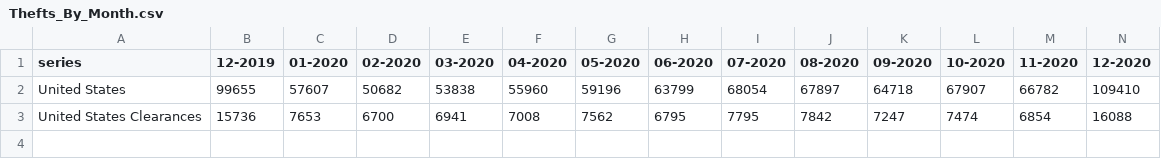
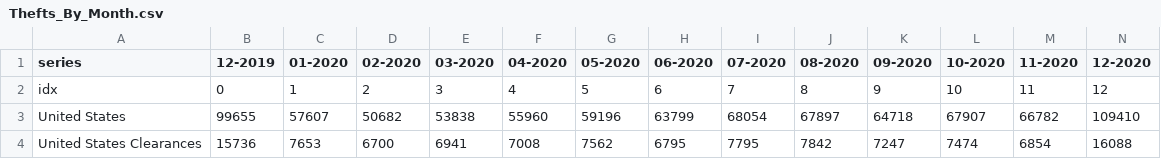
Before and after one commit to mfeinstein1101/CS260-Final-Project-matt-chris, a CSV file: data/Thefts_By_Month.csv, drawn as a sheet; only a part is shown; rows hold the shown columns only; the diff names each change by its address in the sheet, - before the commit and + after, or states it on an @@ line.

```diff
--- a/data/Thefts_By_Month.csv
+++ b/data/Thefts_By_Month.csv
+row 2: idx | 0 | 1 | 2 | 3 | 4 | 5 | 6 | 7 | 8 | 9 | 10 | 11 | 12
```
Also changed, not shown: 3 other files.
